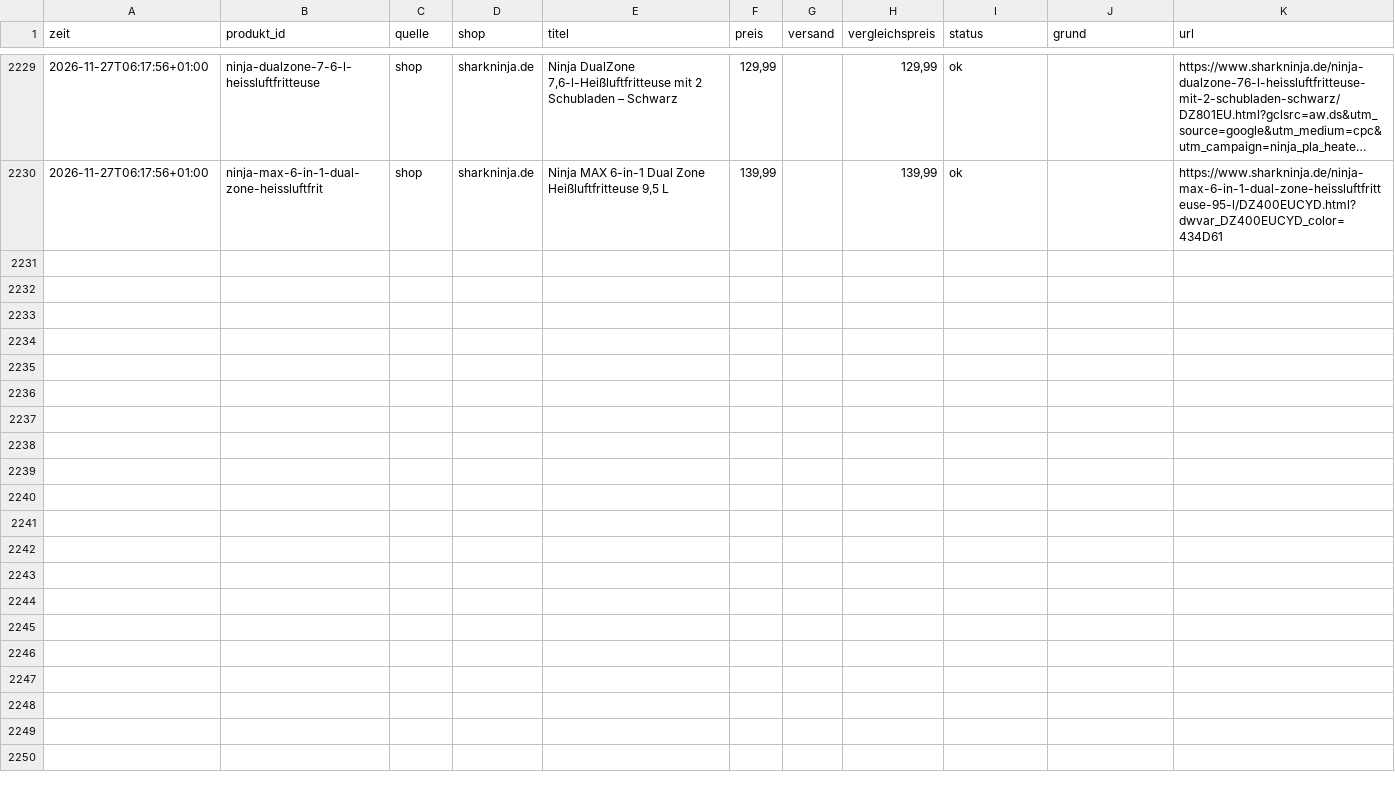
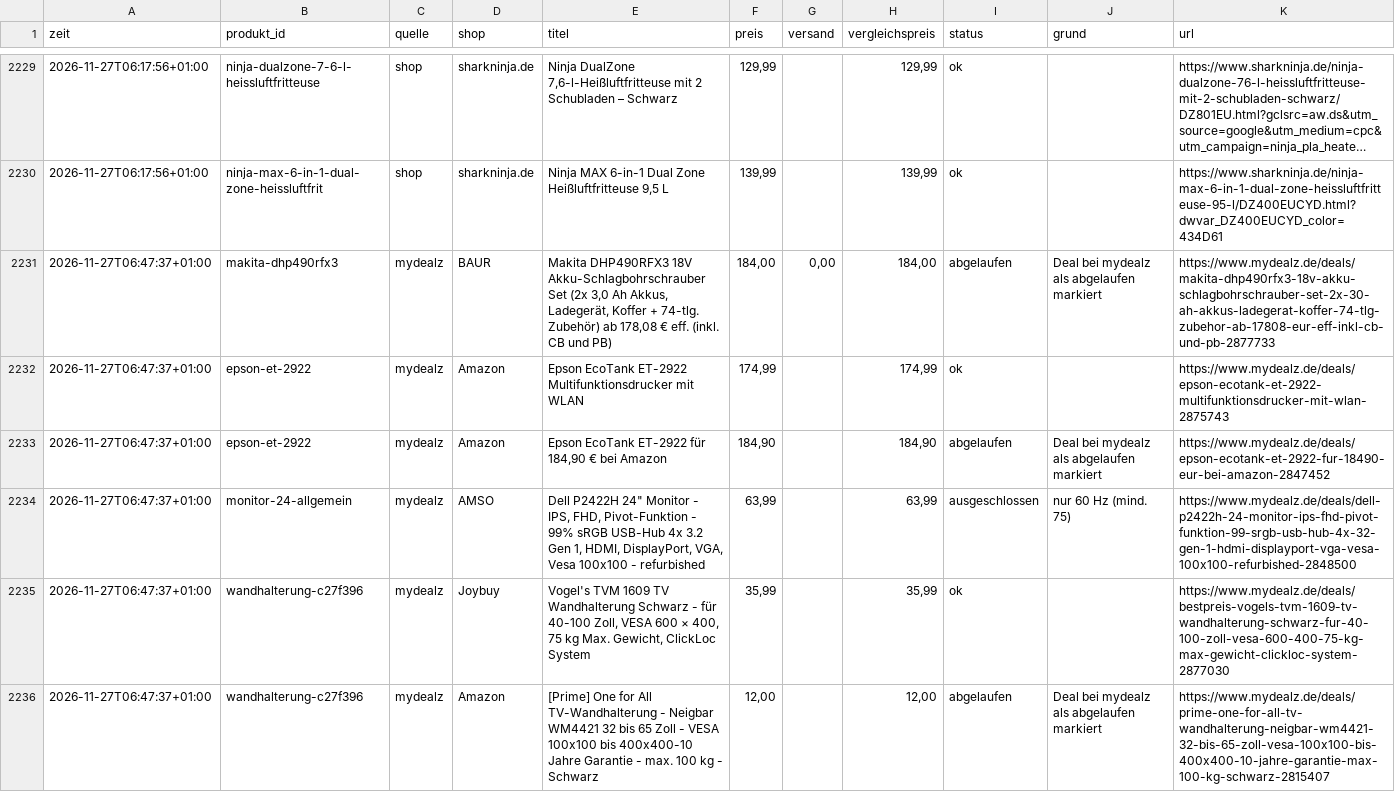
Before and after one commit to mjkschule/deal-radar, a CSV file: data/verlauf.csv, drawn as a sheet; only a part is shown, gaps mark what is left out; long unchanged cells end in …; the diff covers the shown part only; the diff names each change by its address in the sheet, - before the commit and + after, or states it on an @@ line.

```diff
--- a/data/verlauf.csv
+++ b/data/verlauf.csv
+row 2231: 2026-11-27T06:47:37+01:00 | makita-dhp490rfx3 | mydealz | BAUR | Makita DHP490RFX3 18V Akku-Schlagbohrschrauber Set (2x 3,0 Ah Akkus, Ladegerät, Koffer + 74-tlg. Zubehör) ab 178,08 € eff. (inkl. CB und PB) | 184,00 | 0,00 | 184,00 | abgelaufen | Deal bei mydealz als abgelaufen markiert | https://www.mydealz.de/deals/makita-dhp490rfx3-18v-akku-schlagbohrschrauber-set-2x-30-ah-akkus-ladegerat-koffer-74-tlg-zubehor-ab-17808-eur-eff-inkl-cb-und-pb-2877733
+row 2232: 2026-11-27T06:47:37+01:00 | epson-et-2922 | mydealz | Amazon | Epson EcoTank ET-2922 Multifunktionsdrucker mit WLAN | 174,99 |  | 174,99 | ok |  | https://www.mydealz.de/deals/epson-ecotank-et-2922-multifunktionsdrucker-mit-wlan-2875743
+row 2233: 2026-11-27T06:47:37+01:00 | epson-et-2922 | mydealz | Amazon | Epson EcoTank ET-2922 für 184,90 € bei Amazon | 184,90 |  | 184,90 | abgelaufen | Deal bei mydealz als abgelaufen markiert | https://www.mydealz.de/deals/epson-ecotank-et-2922-fur-18490-eur-bei-amazon-2847452
+row 2234: 2026-11-27T06:47:37+01:00 | monitor-24-allgemein | mydealz | AMSO | Dell P2422H 24" Monitor - IPS, FHD, Pivot-Funktion - 99% sRGB USB-Hub 4x 3.2 Gen 1, HDMI, DisplayPort, VGA, Vesa 100x100 - refurbished | 63,99 |  | 63,99 | ausgeschlossen | nur 60 Hz (mind. 75) | https://www.mydealz.de/deals/dell-p2422h-24-monitor-ips-fhd-pivot-funktion-99-srgb-usb-hub-4x-32-gen-1-hdmi-displayport-vga-vesa-100x100-refurbished-2848500
+row 2235: 2026-11-27T06:47:37+01:00 | wandhalterung-c27f396 | mydealz | Joybuy | Vogel's TVM 1609 TV Wandhalterung Schwarz - für 40-100 Zoll, VESA 600 × 400, 75 kg Max. Gewicht, ClickLoc System | 35,99 |  | 35,99 | ok |  | https://www.mydealz.de/deals/bestpreis-vogels-tvm-1609-tv-wandhalterung-schwarz-fur-40-100-zoll-vesa-600-400-75-kg-max-gewicht-clickloc-system-2877030
+row 2236: 2026-11-27T06:47:37+01:00 | wandhalterung-c27f396 | mydealz | Amazon | [Prime] One for All TV-Wandhalterung - Neigbar WM4421 32 bis 65 Zoll - VESA 100x100 bis 400x400-10 Jahre Garantie - max. 100 kg - Schwarz | 12,00 |  | 12,00 | abgelaufen | Deal bei mydealz als abgelaufen markiert | https://www.mydealz.de/deals/prime-one-for-all-tv-wandhalterung-neigbar-wm4421-32-bis-65-zoll-vesa-100x100-bis-400x400-10-jahre-garantie-max-100-kg-schwarz-2815407
```
Also changed, not shown: 6 added rows elsewhere in this file, 4 other files.
